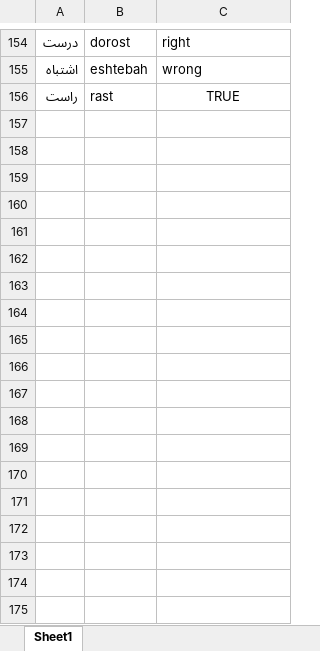
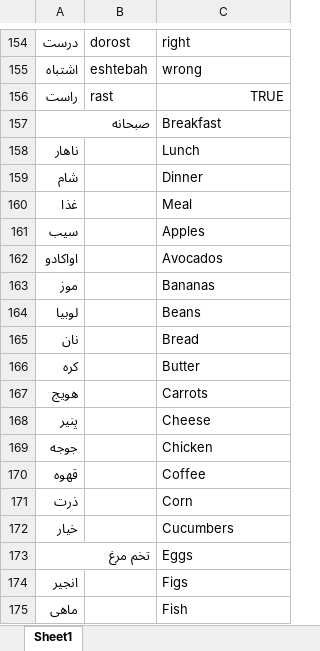
Before and after one commit to glebite/gojeh-farangi, an Excel workbook: data/Words1.xlsx, sheet Sheet1, drawn as a sheet; only a part is shown, gaps mark what is left out; values as stored, in another font and other column widths than the file's, no borders; the diff covers the shown part only; the diff names each change by its address in the sheet, - before the commit and + after, or states it on an @@ line.

Commit message:
Adding more words.

```diff
--- a/data/Words1.xlsx (sheet Sheet1)
+++ b/data/Words1.xlsx (sheet Sheet1)
-C156 alignment: center
+C156 alignment: right
+row 157: صبحانه |  | Breakfast
+row 158: ناهار |  | Lunch
+row 159: شام |  | Dinner
+row 160: غذا |  | Meal
+row 161: سیب |  | Apples
+row 162: اواکادو |  | Avocados
+row 163: موز |  | Bananas
+row 164: لوبیا |  | Beans
+row 165: نان |  | Bread
+row 166: کره |  | Butter
+row 167: هویج |  | Carrots
+row 168: پنیر |  | Cheese
+row 169: جوجه |  | Chicken
+row 170: قهوه |  | Coffee
+row 171: ذرت |  | Corn
+row 172: خیار |  | Cucumbers
+row 173: تخم مرغ |  | Eggs
+row 174: انجير |  | Figs
+row 175: ماهی |  | Fish
```
Also changed, not shown: 51 added rows elsewhere in this sheet.
